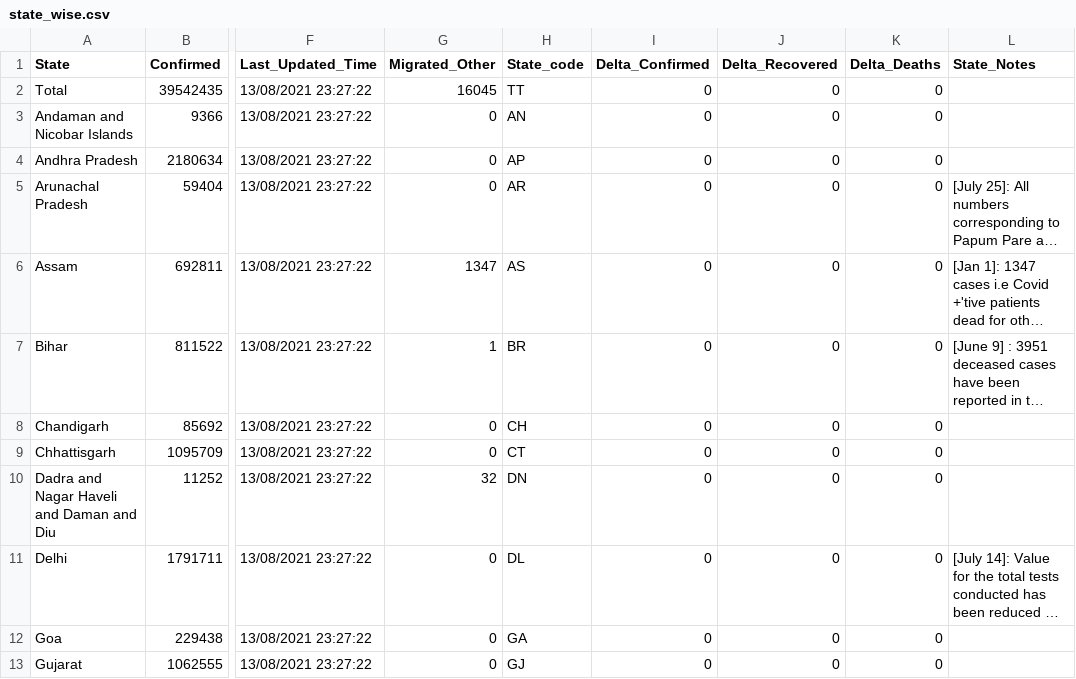
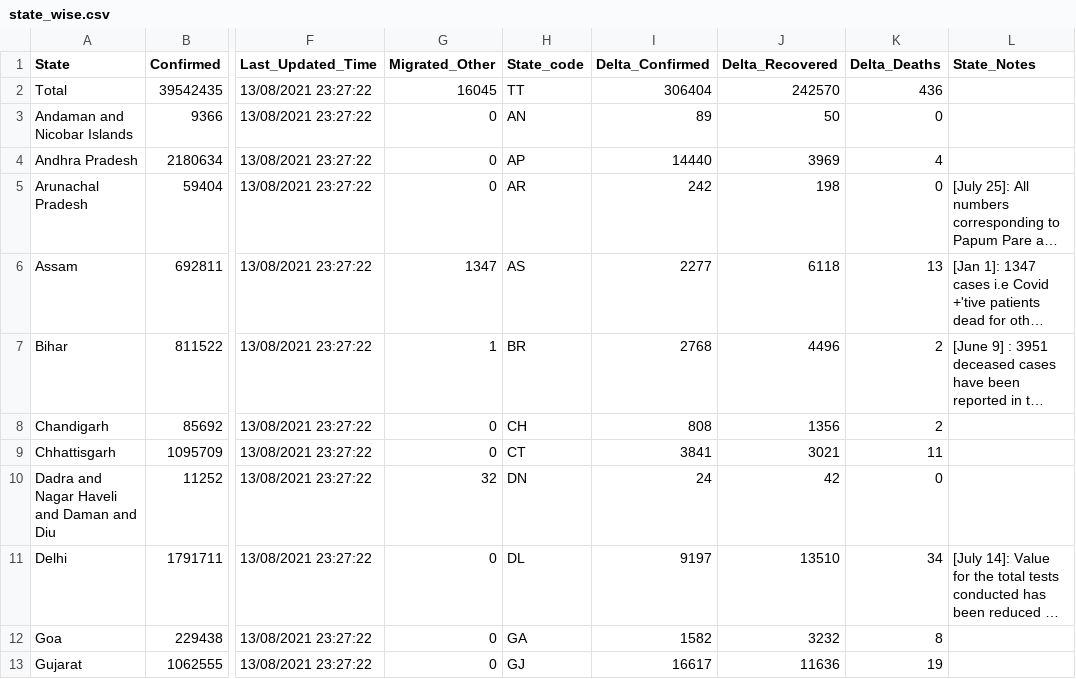
Before and after one commit to abhiramr/covid19bharat_data, a CSV file: csv/latest/state_wise.csv, drawn as a sheet; only a part is shown, gaps mark what is left out; long unchanged cells end in …; the diff covers the shown part only; the diff names each change by its address in the sheet, - before the commit and + after, or states it on an @@ line.

Commit message:
data updated on - Mon Jan 24 13:05:37 IST 2022

```diff
--- a/csv/latest/state_wise.csv
+++ b/csv/latest/state_wise.csv
-I2 (Delta_Confirmed): 0
+I2 (Delta_Confirmed): 306404
-J2 (Delta_Recovered): 0
+J2 (Delta_Recovered): 242570
-K2 (Delta_Deaths): 0
+K2 (Delta_Deaths): 436
-I3 (Delta_Confirmed): 0
+I3 (Delta_Confirmed): 89
-J3 (Delta_Recovered): 0
+J3 (Delta_Recovered): 50
-I4 (Delta_Confirmed): 0
+I4 (Delta_Confirmed): 14440
-J4 (Delta_Recovered): 0
+J4 (Delta_Recovered): 3969
-K4 (Delta_Deaths): 0
+K4 (Delta_Deaths): 4
-I5 (Delta_Confirmed): 0
+I5 (Delta_Confirmed): 242
-J5 (Delta_Recovered): 0
+J5 (Delta_Recovered): 198
-I6 (Delta_Confirmed): 0
+I6 (Delta_Confirmed): 2277
-J6 (Delta_Recovered): 0
+J6 (Delta_Recovered): 6118
-K6 (Delta_Deaths): 0
+K6 (Delta_Deaths): 13
-I7 (Delta_Confirmed): 0
+I7 (Delta_Confirmed): 2768
-J7 (Delta_Recovered): 0
+J7 (Delta_Recovered): 4496
-K7:K8 (Delta_Deaths): 0
+K7:K8 (Delta_Deaths): 2
-I8 (Delta_Confirmed): 0
+I8 (Delta_Confirmed): 808
-J8 (Delta_Recovered): 0
+J8 (Delta_Recovered): 1356
-I9 (Delta_Confirmed): 0
+I9 (Delta_Confirmed): 3841
-J9 (Delta_Recovered): 0
+J9 (Delta_Recovered): 3021
-K9 (Delta_Deaths): 0
+K9 (Delta_Deaths): 11
-I10 (Delta_Confirmed): 0
+I10 (Delta_Confirmed): 24
-J10 (Delta_Recovered): 0
+J10 (Delta_Recovered): 42
-I11 (Delta_Confirmed): 0
+I11 (Delta_Confirmed): 9197
-J11 (Delta_Recovered): 0
+J11 (Delta_Recovered): 13510
-K11 (Delta_Deaths): 0
+K11 (Delta_Deaths): 34
-I12 (Delta_Confirmed): 0
+I12 (Delta_Confirmed): 1582
-J12 (Delta_Recovered): 0
+J12 (Delta_Recovered): 3232
-K12 (Delta_Deaths): 0
+K12 (Delta_Deaths): 8
-I13 (Delta_Confirmed): 0
+I13 (Delta_Confirmed): 16617
-J13 (Delta_Recovered): 0
+J13 (Delta_Recovered): 11636
-K13 (Delta_Deaths): 0
+K13 (Delta_Deaths): 19
```
Also changed, not shown: 65 edited cells elsewhere in this file.
